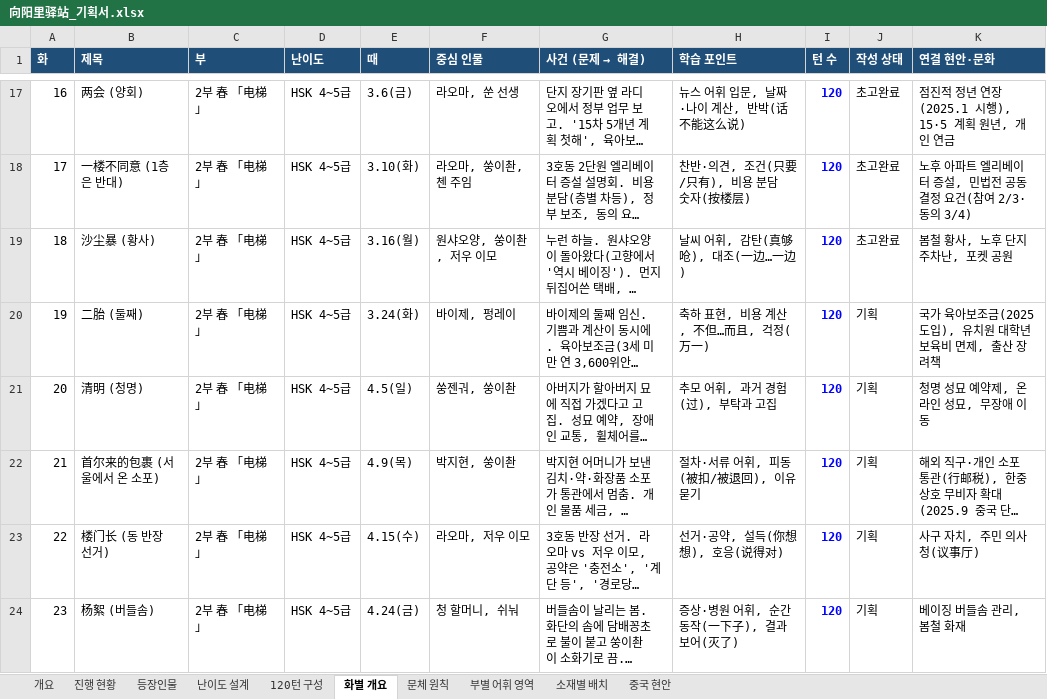
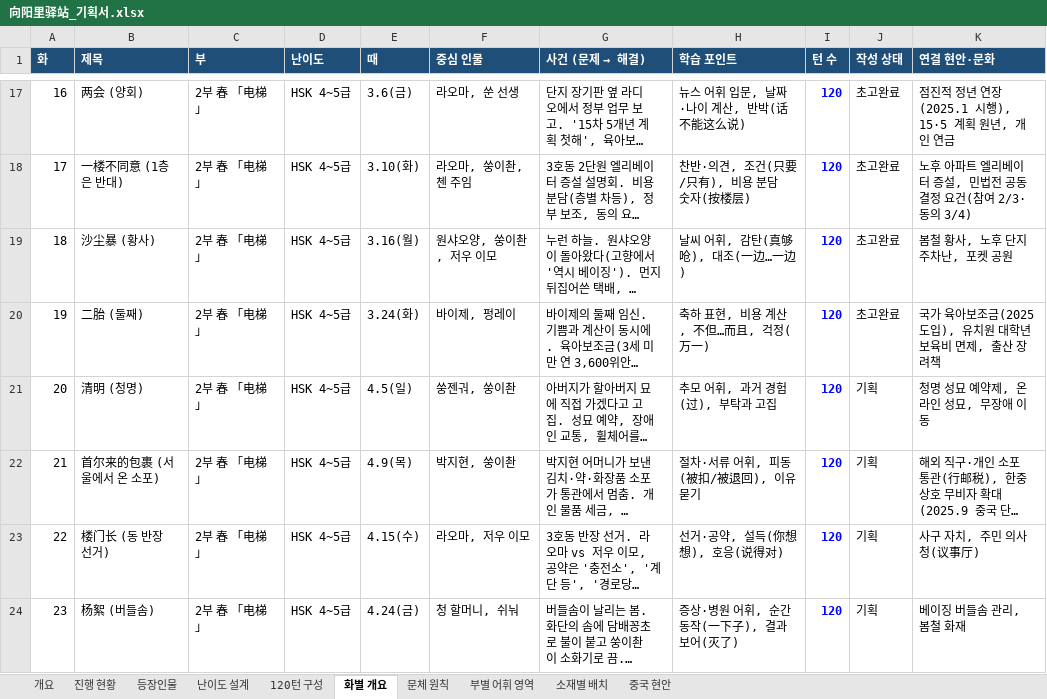
Before and after one commit to svetsvet1982/China, an Excel workbook: 向阳里驿站/向阳里驿站_기획서.xlsx, sheet 화별 개요, drawn as a sheet; only a part is shown, gaps mark what is left out; long unchanged cells end in …; values as stored, in another font and other column widths than the file's, no borders; the diff names each change by its address in the sheet, - before the commit and + after, or states it on an @@ line.

```diff
--- a/向阳里驿站/向阳里驿站_기획서.xlsx (sheet 화별 개요)
+++ b/向阳里驿站/向阳里驿站_기획서.xlsx (sheet 화별 개요)
-J20 (작성 상태): 기획
+J20 (작성 상태): 초고완료
```
Also changed, not shown: 2 other files.
